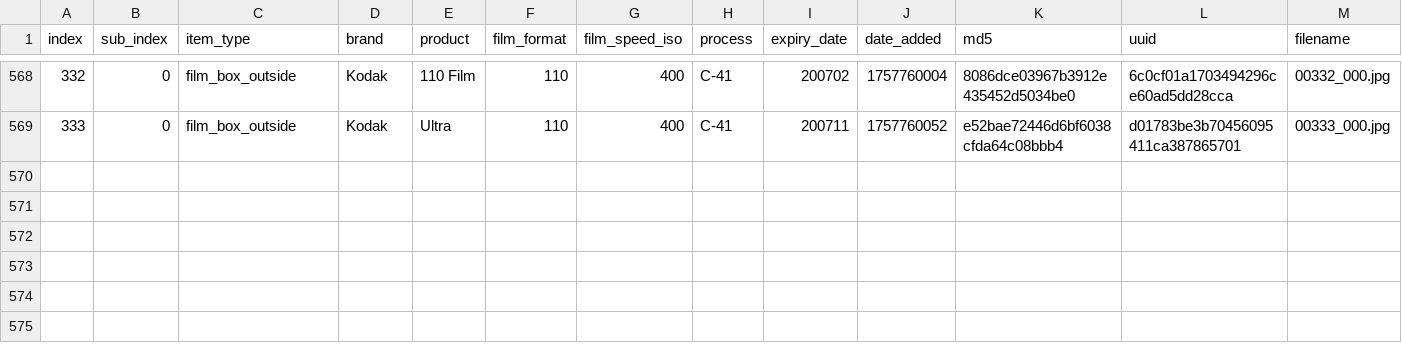
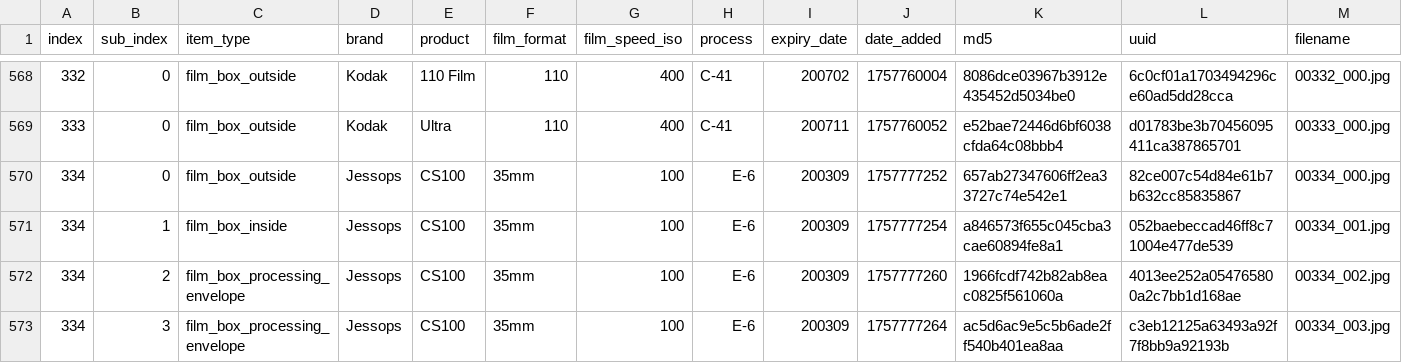
Before and after one commit to dekuNukem/Film-Packaging, a CSV file: film_packaging/database.csv, drawn as a sheet; only a part is shown, gaps mark what is left out; rows hold the shown columns only; the diff names each change by its address in the sheet, - before the commit and + after, or states it on an @@ line.

```diff
--- a/film_packaging/database.csv
+++ b/film_packaging/database.csv
+row 570: 334 | 0 | film_box_outside | Jessops | CS100 | 35mm | 100 | E-6 | 200309 | 1757777252 | 657ab27347606ff2ea33727c74e542e1 | 82ce007c54d84e61b7b632cc85835867 | 00334_000.jpg
+row 571: 334 | 1 | film_box_inside | Jessops | CS100 | 35mm | 100 | E-6 | 200309 | 1757777254 | a846573f655c045cba3cae60894fe8a1 | 052baebeccad46ff8c71004e477de539 | 00334_001.jpg
+row 572: 334 | 2 | film_box_processing_envelope | Jessops | CS100 | 35mm | 100 | E-6 | 200309 | 1757777260 | 1966fcdf742b82ab8eac0825f561060a | 4013ee252a054765800a2c7bb1d168ae | 00334_002.jpg
+row 573: 334 | 3 | film_box_processing_envelope | Jessops | CS100 | 35mm | 100 | E-6 | 200309 | 1757777264 | ac5d6ac9e5c5b6ade2ff540b401ea8aa | c3eb12125a63493a92f7f8bb9a92193b | 00334_003.jpg
```
Also changed, not shown: 15 other files.
